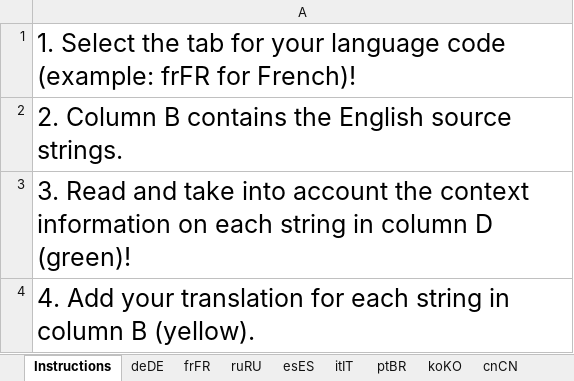
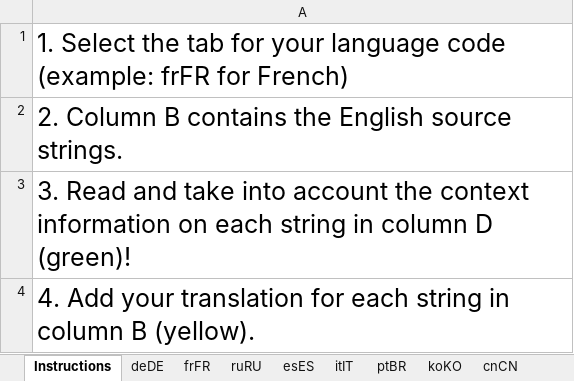
Before and after one commit to Duugu/WoW-Login-Tool, an Excel workbook: data/localization/translations.xlsx, sheet Instructions, drawn as a sheet; values as stored, in another font and other column widths than the file's, no borders; the diff names each change by its address in the sheet, - before the commit and + after, or states it on an @@ line.

Commit message:
r1.6
- Tried to fix the contract accept feature for low resolutions
- Some translation fixes
- Added Autohotkey download instruction to readme

```diff
--- a/data/localization/translations.xlsx (sheet Instructions)
+++ b/data/localization/translations.xlsx (sheet Instructions)
-A1: …frFR for French)!
+A1: …frFR for French)
```
Also changed, not shown: sheet ruRU, sheet frFR, 7 other files.
